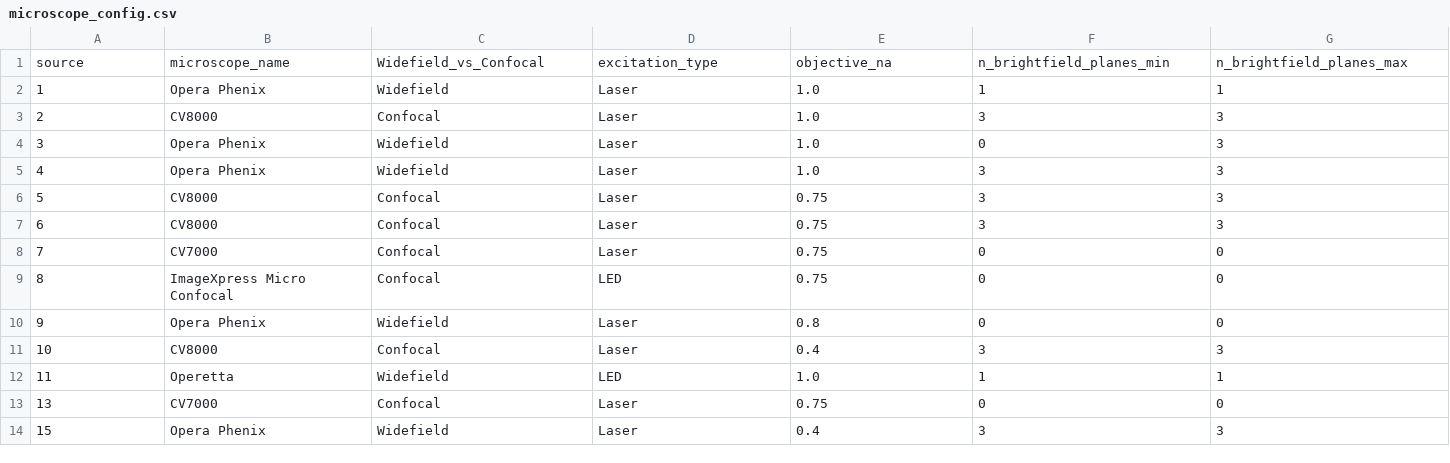
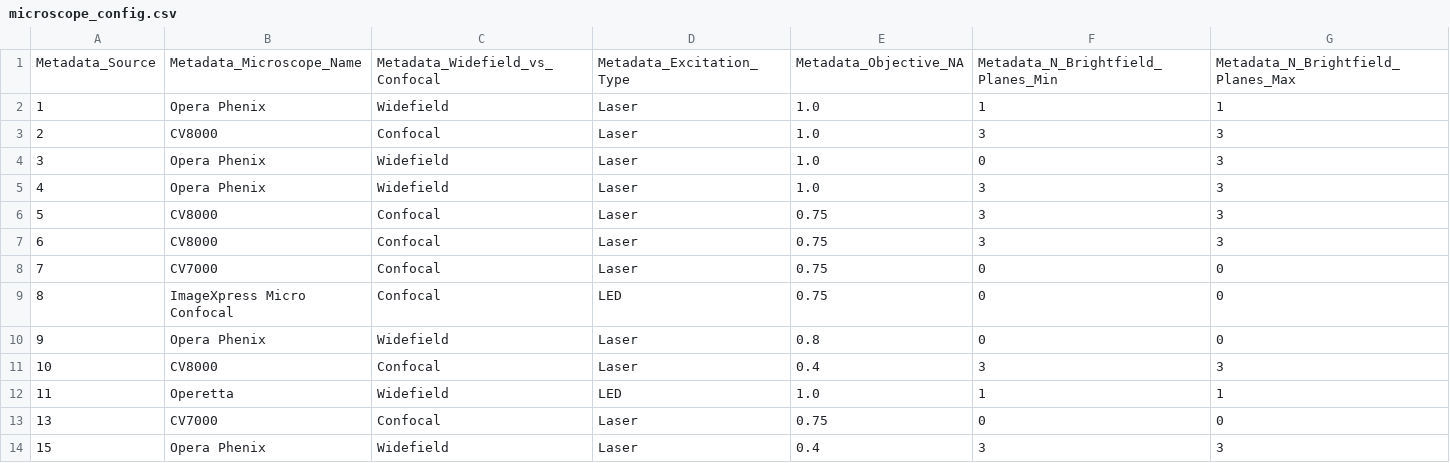
Before and after one commit to jump-cellpainting/datasets, a CSV file: metadata/microscope_config.csv, drawn as a sheet; only a part is shown; removed rows and columns are numbered as before the commit, all else as after; rows hold the shown columns only; the diff names each change by its address in the sheet, - before the commit and + after, or states it on an @@ line.

```diff
--- a/metadata/microscope_config.csv
+++ b/metadata/microscope_config.csv
-row 1: source | microscope_name | Widefield_vs_Confocal | excitation_type | objective_na | n_brightfield_planes_min | n_brightfield_planes_max
+row 1: Metadata_Source | Metadata_Microscope_Name | Metadata_Widefield_vs_Confocal | Metadata_Excitation_Type | Metadata_Objective_NA | Metadata_N_Brightfield_Planes_Min | Metadata_N_Brightfield_Planes_Max
```
Also changed, not shown: metadata/microscope_filter.csv, 1 other file.
